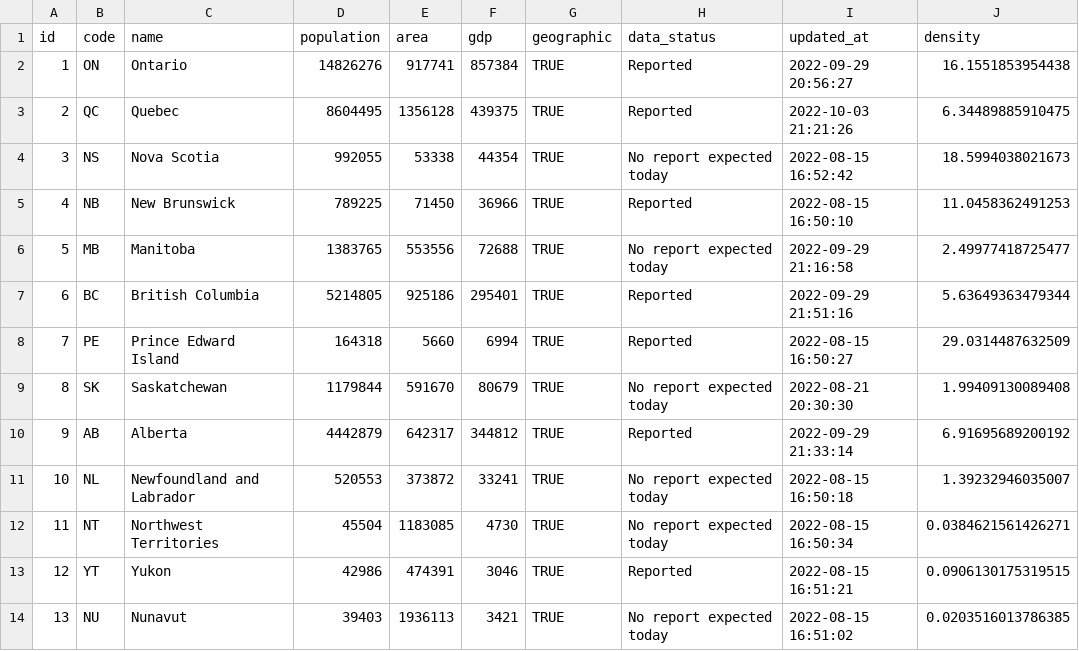
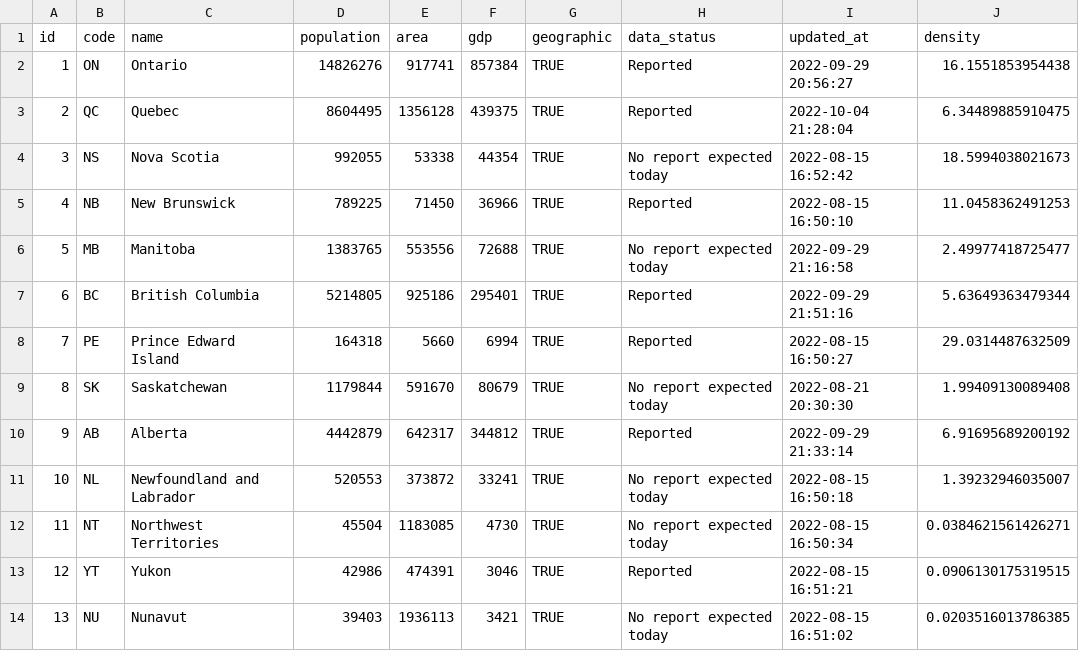
Before and after one commit to taylordunn/canadacoviddata, a CSV file: data-raw/provinces/data.csv, drawn as a sheet.

```diff
--- a/data-raw/provinces/data.csv
+++ b/data-raw/provinces/data.csv
@@ -2,3 +2,3 @@
 1,"ON","Ontario",14826276,917741,857384,TRUE,"Reported","2022-09-29 20:56:27",16.1551853954438
-2,"QC","Quebec",8604495,1356128,439375,TRUE,"Reported","2022-10-03 21:21:26",6.34489885910475
+2,"QC","Quebec",8604495,1356128,439375,TRUE,"Reported","2022-10-04 21:28:04",6.34489885910475
 3,"NS","Nova Scotia",992055,53338,44354,TRUE,"No report expected today","2022-08-15 16:52:42",18.5994038021673
```
Also changed, not shown: 1 other file.
